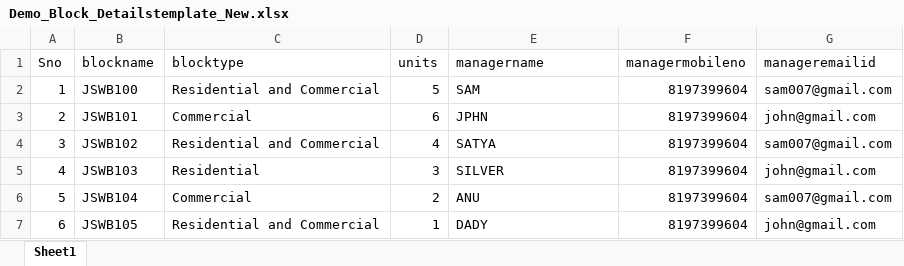
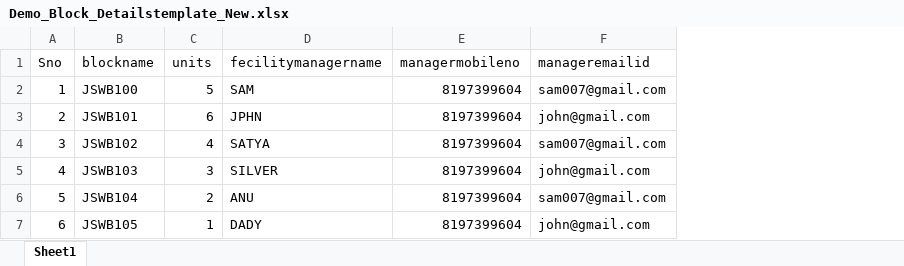
Before and after one commit to sowmyapadmanabuni/OyeSocietyWeb, an Excel workbook: src/assets/Excel/Demo_Block_Detailstemplate_New.xlsx, sheet Sheet1, drawn as a sheet; values as stored, in another font and other column widths than the file's, no borders; removed rows and columns are numbered as before the commit, all else as after; the diff names each change by its address in the sheet, - before the commit and + after, or states it on an @@ line.

```diff
--- a/src/assets/Excel/Demo_Block_Detailstemplate_New.xlsx (sheet Sheet1)
+++ b/src/assets/Excel/Demo_Block_Detailstemplate_New.xlsx (sheet Sheet1)
-column C (blocktype), rows 2-7: Residential and Commercial | Commercial | Residential and Commercial | Residential | Commercial | Residential and Commercial
-D1: managername
+D1: fecilitymanagername
```
Also changed, not shown: 10 other files.
